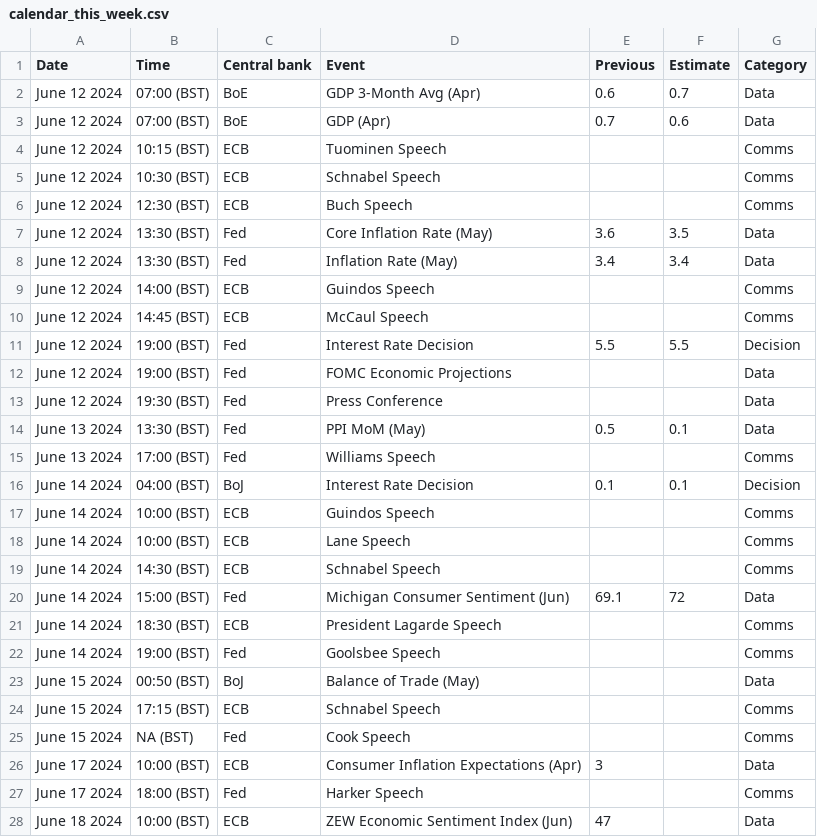
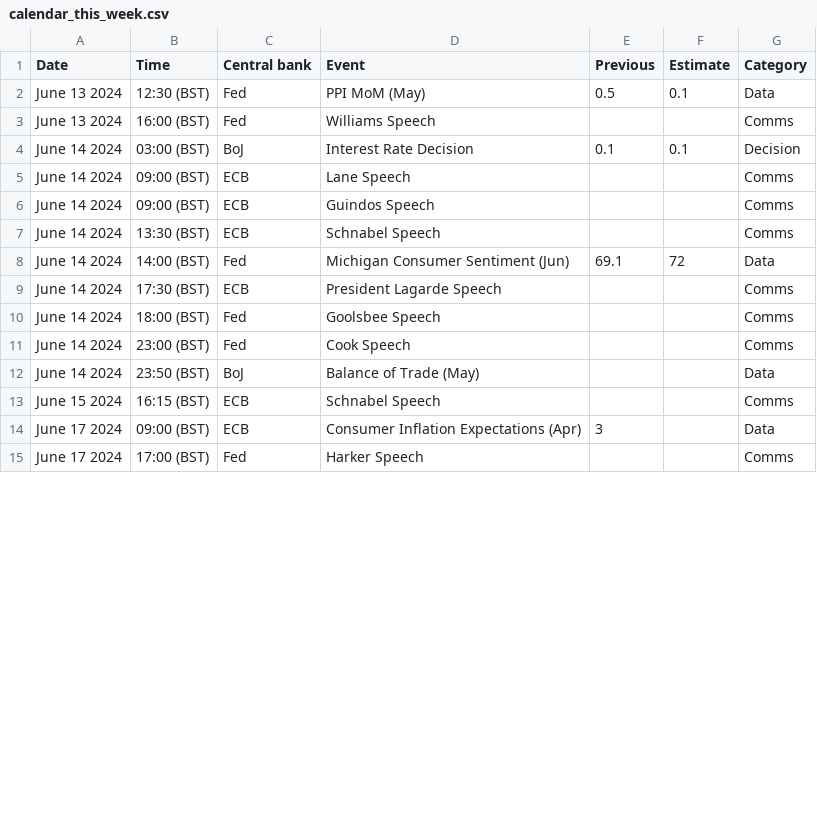
Before and after one commit to jhsuss/actions-pipeline-template, a CSV file: dist/calendar_this_week.csv, drawn as a sheet; only a part is shown; the diff covers the shown part only.

```diff
--- a/dist/calendar_this_week.csv
+++ b/dist/calendar_this_week.csv
@@ -1,28 +1,15 @@
 Date,Time,Central bank,Event,Previous,Estimate,Category
-June 12 2024,07:00 (BST),BoE,GDP 3-Month Avg (Apr),0.6,0.7,Data
-June 12 2024,07:00 (BST),BoE,GDP (Apr),0.7,0.6,Data
-June 12 2024,10:15 (BST),ECB,Tuominen Speech,,,Comms
-June 12 2024,10:30 (BST),ECB,Schnabel Speech,,,Comms
-June 12 2024,12:30 (BST),ECB,Buch Speech,,,Comms
-June 12 2024,13:30 (BST),Fed,Core Inflation Rate (May),3.6,3.5,Data
-June 12 2024,13:30 (BST),Fed,Inflation Rate (May),3.4,3.4,Data
-June 12 2024,14:00 (BST),ECB,Guindos Speech,,,Comms
-June 12 2024,14:45 (BST),ECB,McCaul Speech,,,Comms
-June 12 2024,19:00 (BST),Fed,Interest Rate Decision,5.5,5.5,Decision
-June 12 2024,19:00 (BST),Fed,FOMC Economic Projections,,,Data
-June 12 2024,19:30 (BST),Fed,Press Conference,,,Data
-June 13 2024,13:30 (BST),Fed,PPI MoM (May),0.5,0.1,Data
-June 13 2024,17:00 (BST),Fed,Williams Speech,,,Comms
-June 14 2024,04:00 (BST),BoJ,Interest Rate Decision,0.1,0.1,Decision
-June 14 2024,10:00 (BST),ECB,Guindos Speech,,,Comms
-June 14 2024,10:00 (BST),ECB,Lane Speech,,,Comms
-June 14 2024,14:30 (BST),ECB,Schnabel Speech,,,Comms
-June 14 2024,15:00 (BST),Fed,Michigan Consumer Sentiment (Jun),69.1,72,Data
-June 14 2024,18:30 (BST),ECB,President Lagarde Speech,,,Comms
-June 14 2024,19:00 (BST),Fed,Goolsbee Speech,,,Comms
-June 15 2024,00:50 (BST),BoJ,Balance of Trade (May),,,Data
-June 15 2024,17:15 (BST),ECB,Schnabel Speech,,,Comms
-June 15 2024,NA (BST),Fed,Cook Speech,,,Comms
-June 17 2024,10:00 (BST),ECB,Consumer Inflation Expectations (Apr),3,,Data
-June 17 2024,18:00 (BST),Fed,Harker Speech,,,Comms
-June 18 2024,10:00 (BST),ECB,ZEW Economic Sentiment Index (Jun),47,,Data
+June 13 2024,12:30 (BST),Fed,PPI MoM (May),0.5,0.1,Data
+June 13 2024,16:00 (BST),Fed,Williams Speech,,,Comms
+June 14 2024,03:00 (BST),BoJ,Interest Rate Decision,0.1,0.1,Decision
+June 14 2024,09:00 (BST),ECB,Lane Speech,,,Comms
+June 14 2024,09:00 (BST),ECB,Guindos Speech,,,Comms
+June 14 2024,13:30 (BST),ECB,Schnabel Speech,,,Comms
+June 14 2024,14:00 (BST),Fed,Michigan Consumer Sentiment (Jun),69.1,72,Data
+June 14 2024,17:30 (BST),ECB,President Lagarde Speech,,,Comms
+June 14 2024,18:00 (BST),Fed,Goolsbee Speech,,,Comms
+June 14 2024,23:00 (BST),Fed,Cook Speech,,,Comms
+June 14 2024,23:50 (BST),BoJ,Balance of Trade (May),,,Data
+June 15 2024,16:15 (BST),ECB,Schnabel Speech,,,Comms
+June 17 2024,09:00 (BST),ECB,Consumer Inflation Expectations (Apr),3,,Data
+June 17 2024,17:00 (BST),Fed,Harker Speech,,,Comms
```
Also changed, not shown: 10 added rows and 21 edited cells elsewhere in this file, 1 other file.
